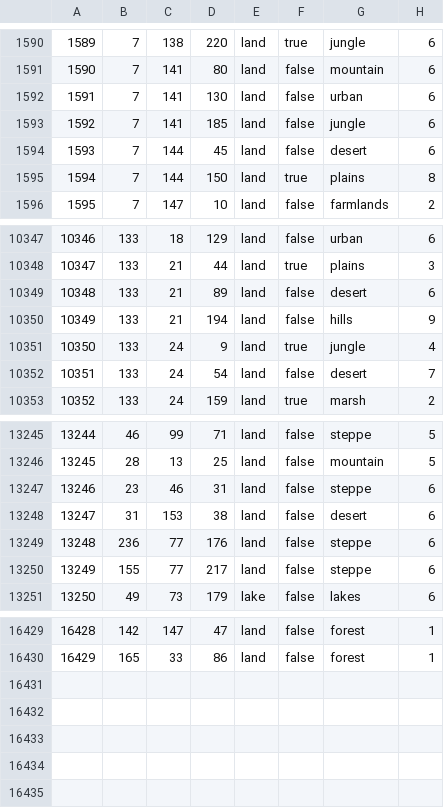
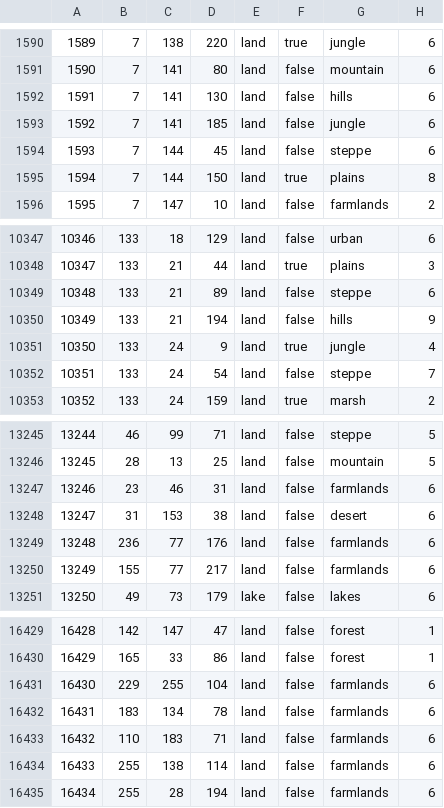
Before and after one commit to NewGrestin/PaxBritannicaRedux, a CSV file: map/definition.csv, drawn as a sheet; only a part is shown, gaps mark what is left out; the diff covers the shown part only.

```diff
--- a/map/definition.csv
+++ b/map/definition.csv
@@ -1591,5 +1591,5 @@
 1590;7;141;80;land;false;mountain;6
-1591;7;141;130;land;false;urban;6
+1591;7;141;130;land;false;hills;6
 1592;7;141;185;land;false;jungle;6
-1593;7;144;45;land;false;desert;6
+1593;7;144;45;land;false;steppe;6
 1594;7;144;150;land;true;plains;8
@@ -10348,6 +10348,6 @@
 10347;133;21;44;land;true;plains;3
-10348;133;21;89;land;false;desert;6
+10348;133;21;89;land;false;steppe;6
 10349;133;21;194;land;false;hills;9
 10350;133;24;9;land;true;jungle;4
-10351;133;24;54;land;false;desert;7
+10351;133;24;54;land;false;steppe;7
 10352;133;24;159;land;true;marsh;2
@@ -13246,6 +13246,6 @@
 13245;28;13;25;land;false;mountain;5
-13246;23;46;31;land;false;steppe;6
+13246;23;46;31;land;false;farmlands;6
 13247;31;153;38;land;false;desert;6
-13248;236;77;176;land;false;steppe;6
-13249;155;77;217;land;false;steppe;6
+13248;236;77;176;land;false;farmlands;6
+13249;155;77;217;land;false;farmlands;6
 13250;49;73;179;lake;false;lakes;6
@@ -16430 +16430,6 @@
 16429;165;33;86;land;false;forest;1
+16430;229;255;104;land;false;farmlands;6
+16431;183;134;78;land;false;farmlands;6
+16432;110;183;71;land;false;farmlands;6
+16433;255;138;114;land;false;farmlands;6
+16434;255;28;194;land;false;farmlands;6
```
Also changed, not shown: 24 edited cells elsewhere in this file, map/adjacencies.csv, 34 other files.
